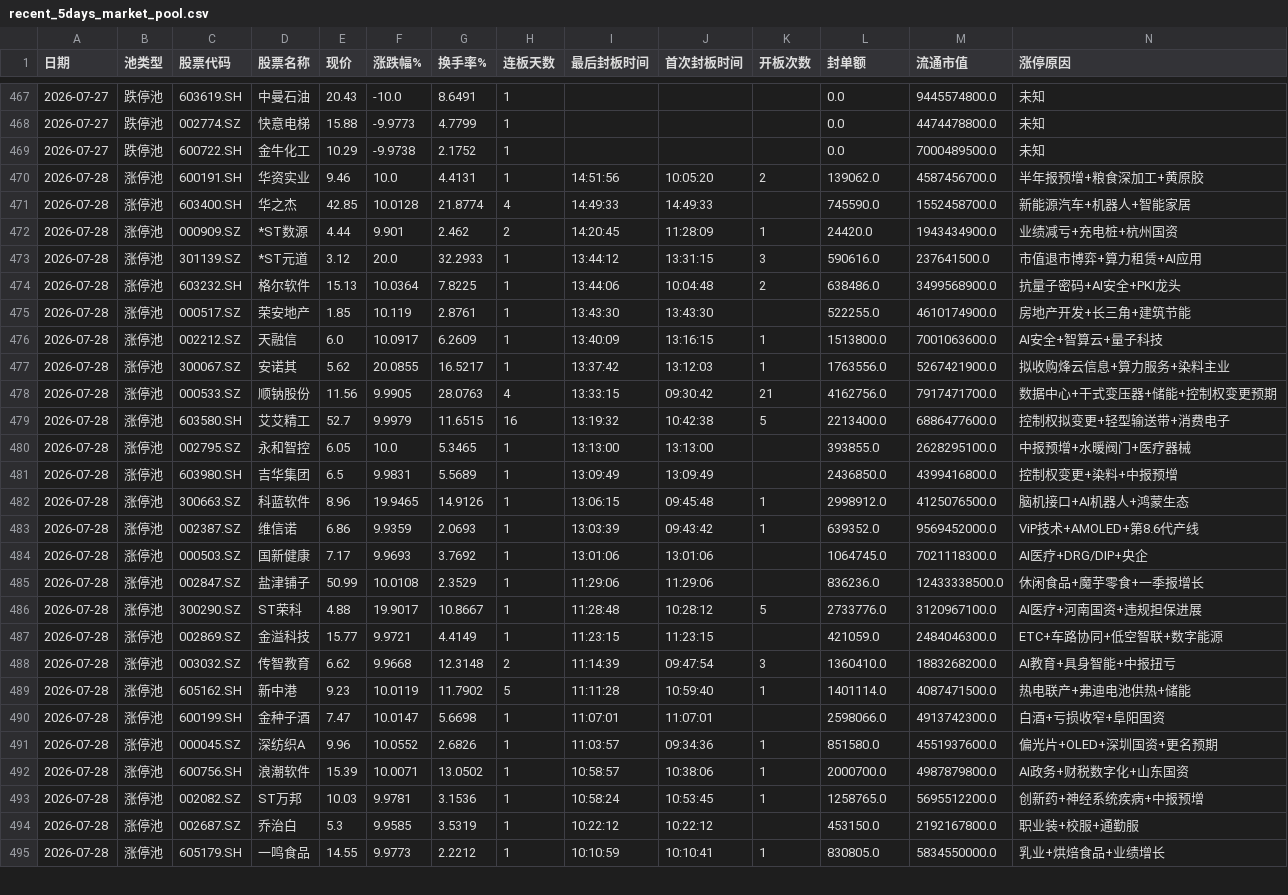
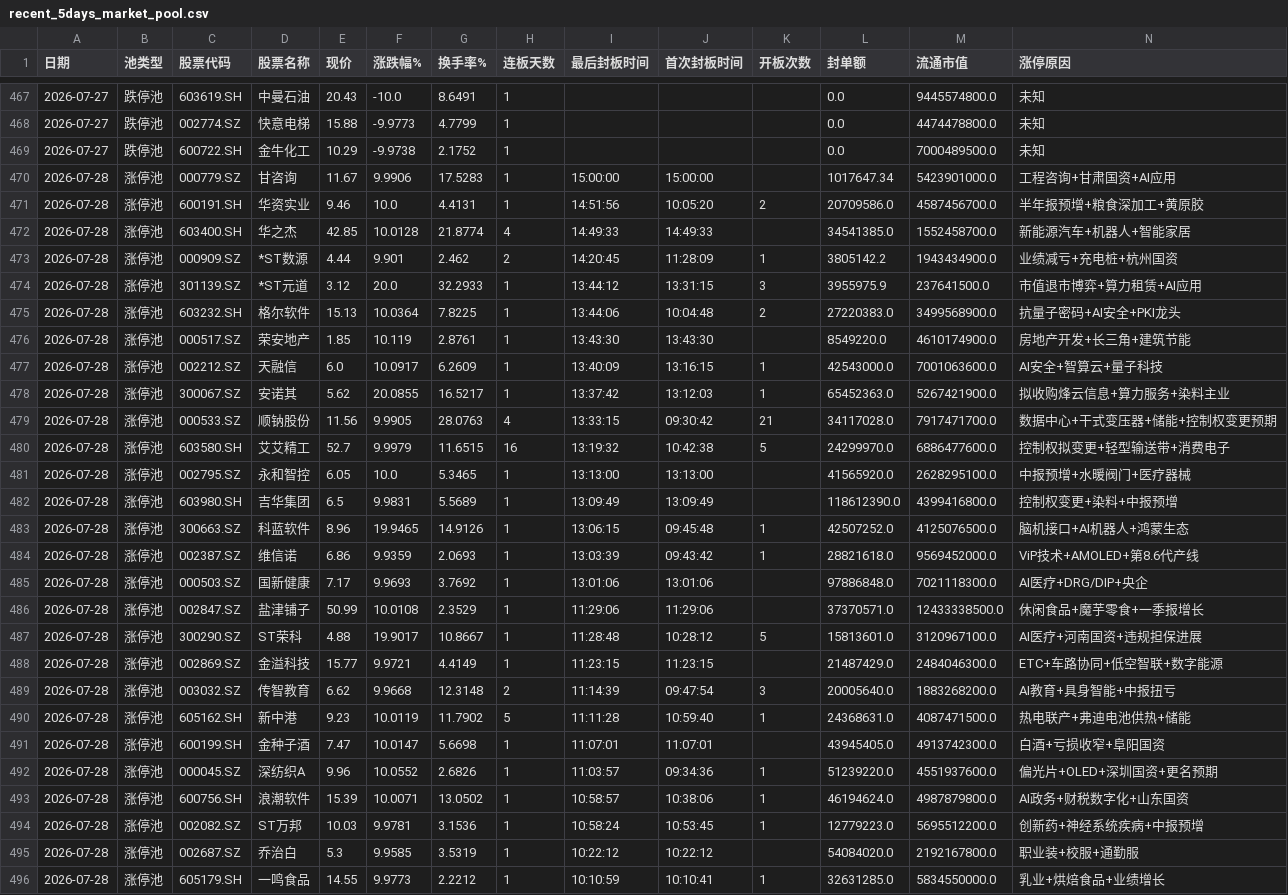
Before and after one commit to z562261070/Cailianpress-Feishu-Bot, a CSV file: output/date/5day/recent_5days_market_pool.csv, drawn as a sheet; only a part is shown, gaps mark what is left out; addresses are those after the commit; the diff covers the shown part only; the diff names each change by its address in the sheet, - before the commit and + after, or states it on an @@ line.

```diff
--- a/output/date/5day/recent_5days_market_pool.csv
+++ b/output/date/5day/recent_5days_market_pool.csv
+row 470: 2026-07-28 | 涨停池 | 000779.SZ | 甘咨询 | 11.67 | 9.9906 | 17.5283 | 1 | 15:00:00 | 15:00:00 |  | 1017647.34 | 5423901000.0 | 工程咨询+甘肃国资+AI应用
-L471 (封单额): 139062.0
+L471 (封单额): 20709586.0
-L472 (封单额): 745590.0
+L472 (封单额): 34541385.0
-L473 (封单额): 24420.0
+L473 (封单额): 3805142.2
-L474 (封单额): 590616.0
+L474 (封单额): 3955975.9
-L475 (封单额): 638486.0
+L475 (封单额): 27220383.0
-L476 (封单额): 522255.0
+L476 (封单额): 8549220.0
-L477 (封单额): 1513800.0
+L477 (封单额): 42543000.0
-L478 (封单额): 1763556.0
+L478 (封单额): 65452363.0
-L479 (封单额): 4162756.0
+L479 (封单额): 34117028.0
-L480 (封单额): 2213400.0
+L480 (封单额): 24299970.0
-L481 (封单额): 393855.0
+L481 (封单额): 41565920.0
-L482 (封单额): 2436850.0
+L482 (封单额): 118612390.0
-L483 (封单额): 2998912.0
+L483 (封单额): 42507252.0
-L484 (封单额): 639352.0
+L484 (封单额): 28821618.0
-L485 (封单额): 1064745.0
+L485 (封单额): 97886848.0
-L486 (封单额): 836236.0
+L486 (封单额): 37370571.0
-L487 (封单额): 2733776.0
+L487 (封单额): 15813601.0
-L488 (封单额): 421059.0
+L488 (封单额): 21487429.0
-L489 (封单额): 1360410.0
+L489 (封单额): 20005640.0
-L490 (封单额): 1401114.0
+L490 (封单额): 24368631.0
-L491 (封单额): 2598066.0
+L491 (封单额): 43945405.0
-L492 (封单额): 851580.0
+L492 (封单额): 51239220.0
-L493 (封单额): 2000700.0
+L493 (封单额): 46194624.0
-L494 (封单额): 1258765.0
+L494 (封单额): 12779223.0
-L495 (封单额): 453150.0
+L495 (封单额): 54084020.0
-L496 (封单额): 830805.0
+L496 (封单额): 32631285.0
```
Also changed, not shown: 4 added rows, 2 removed rows and 45 edited cells elsewhere in this file, output/date/2026-07-28_market_pool.csv, 14 other files.
